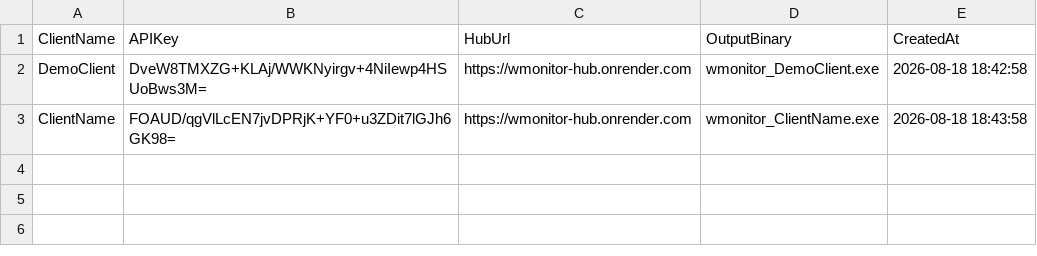
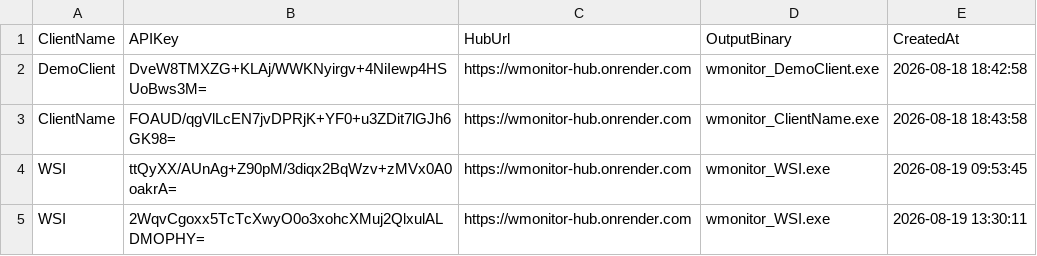
Before and after one commit to anakngbuddha/w-monitor, a CSV file: clients_registry.csv, drawn as a sheet.

```diff
--- a/clients_registry.csv
+++ b/clients_registry.csv
@@ -3 +3,3 @@ ClientName,APIKey,HubUrl,OutputBinary,CreatedAt
 "ClientName","FOAUD/qgVlLcEN7jvDPRjK+YF0+u3ZDit7lGJh6GK98=","https://wmonitor-hub.onrender.com","wmonitor_ClientName.exe","2026-08-18 18:43:58"
+"WSI","ttQyXX/AUnAg+Z90pM/3diqx2BqWzv+zMVx0A0oakrA=","https://wmonitor-hub.onrender.com","wmonitor_WSI.exe","2026-08-19 09:53:45"
+"WSI","2WqvCgoxx5TcTcXwyO0o3xohcXMuj2QlxulALDMOPHY=","https://wmonitor-hub.onrender.com","wmonitor_WSI.exe","2026-08-19 13:30:11"
```
Also changed, not shown: 17 other files.
